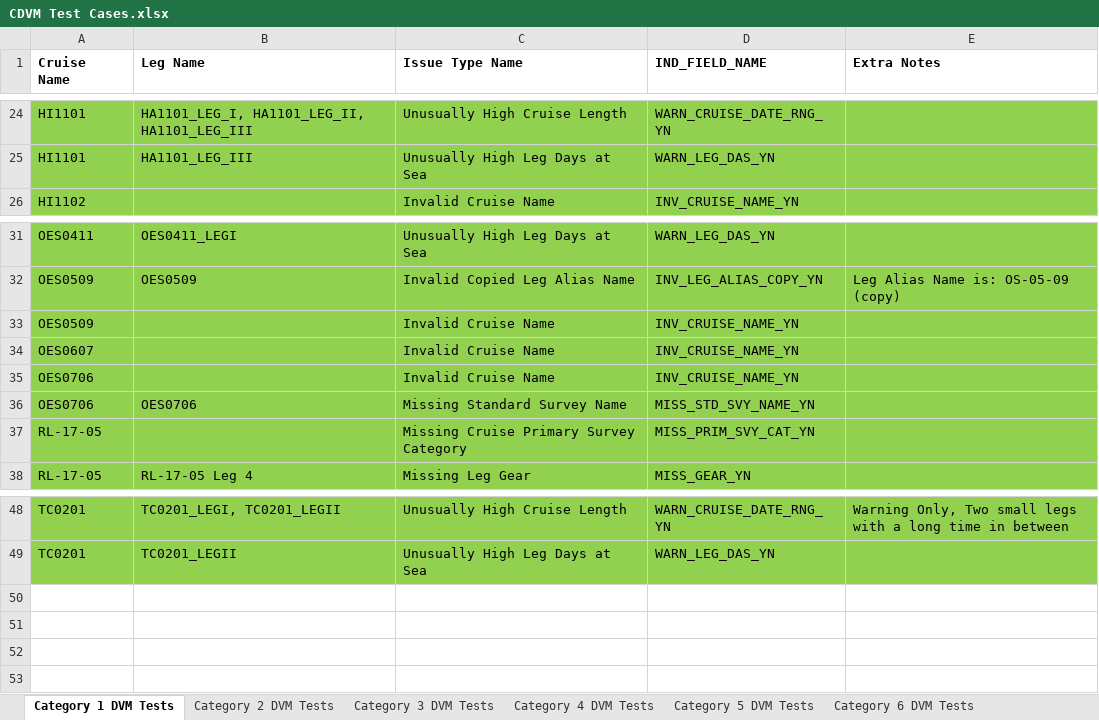
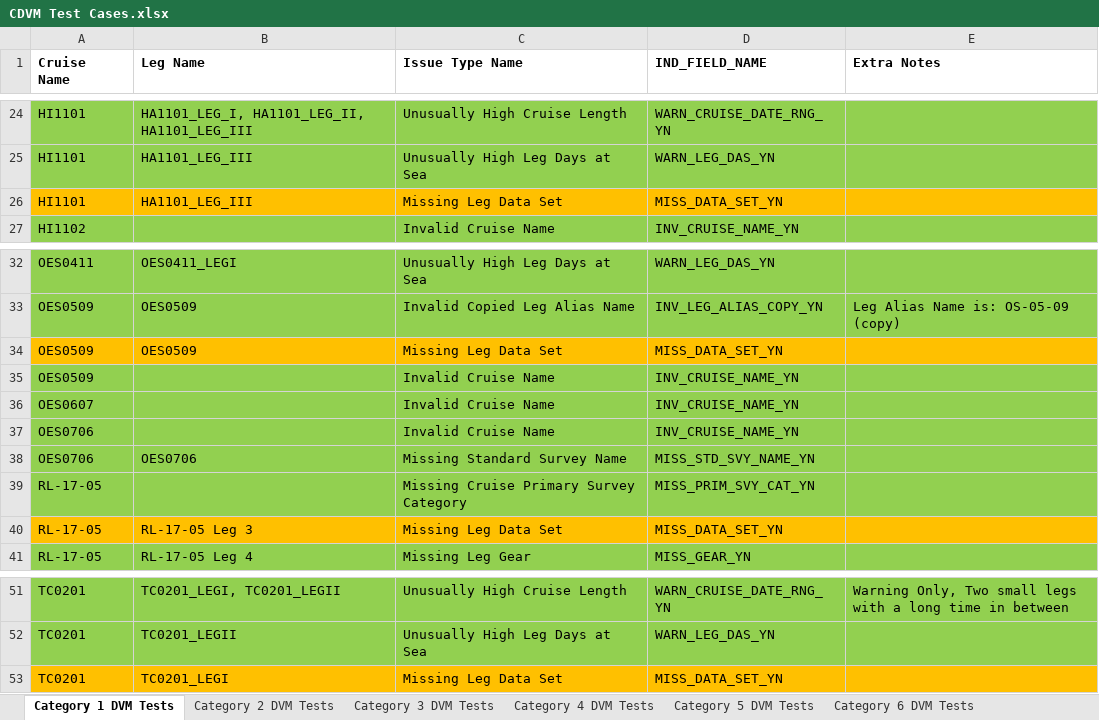
Before and after one commit to noaa-pifsc/Centralized-Cruise-Database, an Excel workbook: docs/packages/CDVM/test cases/CDVM Test Cases.xlsx, sheet Category 1 DVM Tests, drawn as a sheet; only a part is shown, gaps mark what is left out; values as stored, in another font and other column widths than the file's, no borders; the diff names each change by its address in the sheet, - before the commit and + after, or states it on an @@ line.

```diff
--- a/docs/packages/CDVM/test cases/CDVM Test Cases.xlsx (sheet Category 1 DVM Tests)
+++ b/docs/packages/CDVM/test cases/CDVM Test Cases.xlsx (sheet Category 1 DVM Tests)
+row 26: HI1101 | HA1101_LEG_III | Missing Leg Data Set | MISS_DATA_SET_YN
+row 34: OES0509 | OES0509 | Missing Leg Data Set | MISS_DATA_SET_YN
+row 40: RL-17-05 | RL-17-05 Leg 3 | Missing Leg Data Set | MISS_DATA_SET_YN
+row 53: TC0201 | TC0201_LEGI | Missing Leg Data Set | MISS_DATA_SET_YN
```
Also changed, not shown: sheet Category 5 DVM Tests, docs/Cruise_Leg_DDL_DML_generator.xlsx, docs/QC Validation Criteria.xlsx, 15 other files.
